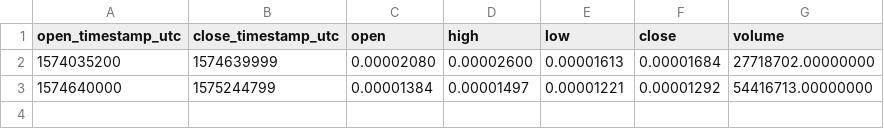
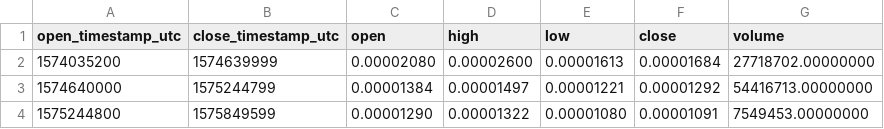
Before and after one commit to cryptobigbro/binance-CTXCBTC, a CSV file: binance-CTXCBTC-1w.csv, drawn as a sheet; the diff names each change by its address in the sheet, - before the commit and + after, or states it on an @@ line.

```diff
--- a/binance-CTXCBTC-1w.csv
+++ b/binance-CTXCBTC-1w.csv
+row 4: 1575244800 | 1575849599 | 0.00001290 | 0.00001322 | 0.00001080 | 0.00001091 | 7549453.00000000
```
Also changed, not shown: binance-CTXCBTC-1d.csv, binance-CTXCBTC-1h.csv, 1 other file.
